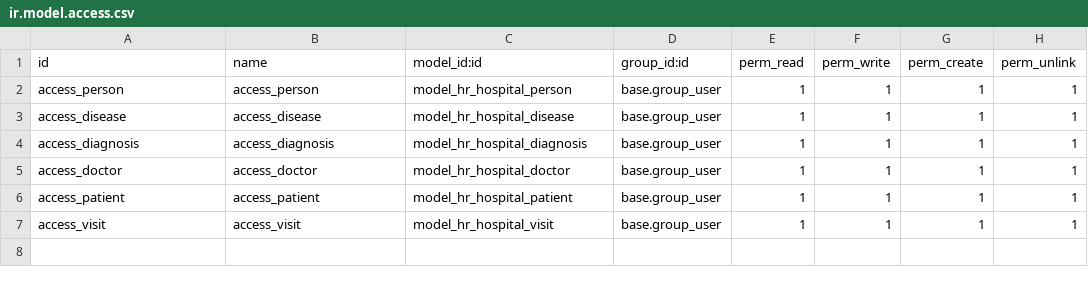
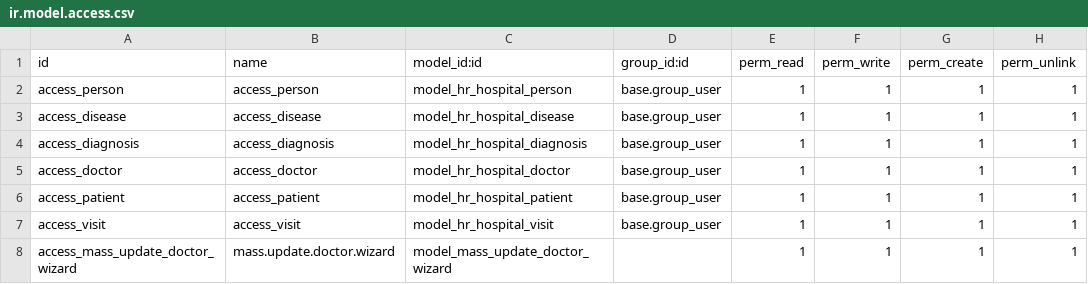
Before and after one commit to lisivka/odoo_hw6, a CSV file: homework_03/hr_hospital/security/ir.model.access.csv, drawn as a sheet.

Commit message:
add wizard

```diff
--- a/homework_03/hr_hospital/security/ir.model.access.csv
+++ b/homework_03/hr_hospital/security/ir.model.access.csv
@@ -7 +7,2 @@ access_patient,access_patient,model_hr_hospital_patient,base.group_user,1,1,1,1
 access_visit,access_visit,model_hr_hospital_visit,base.group_user,1,1,1,1
+access_mass_update_doctor_wizard,mass.update.doctor.wizard,model_mass_update_doctor_wizard,,1,1,1,1
```
Also changed, not shown: 4 other files.
